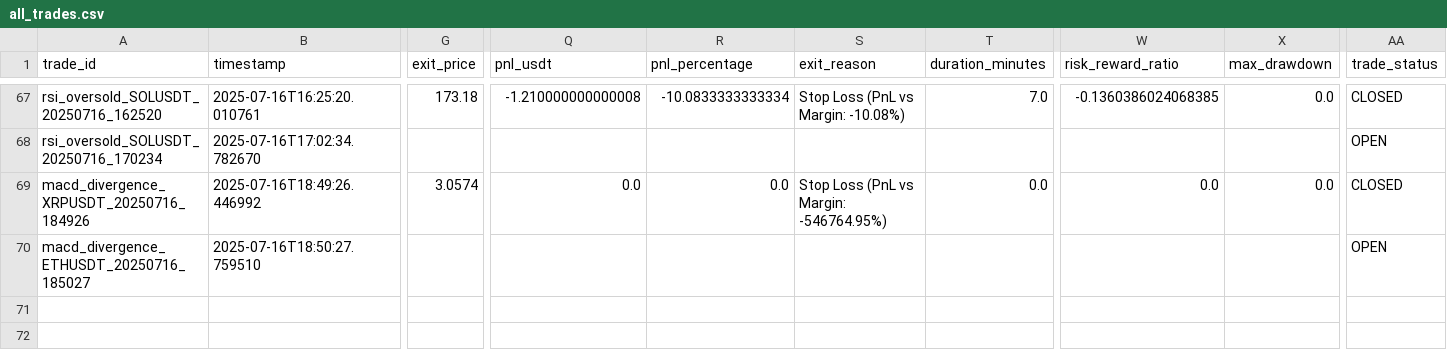
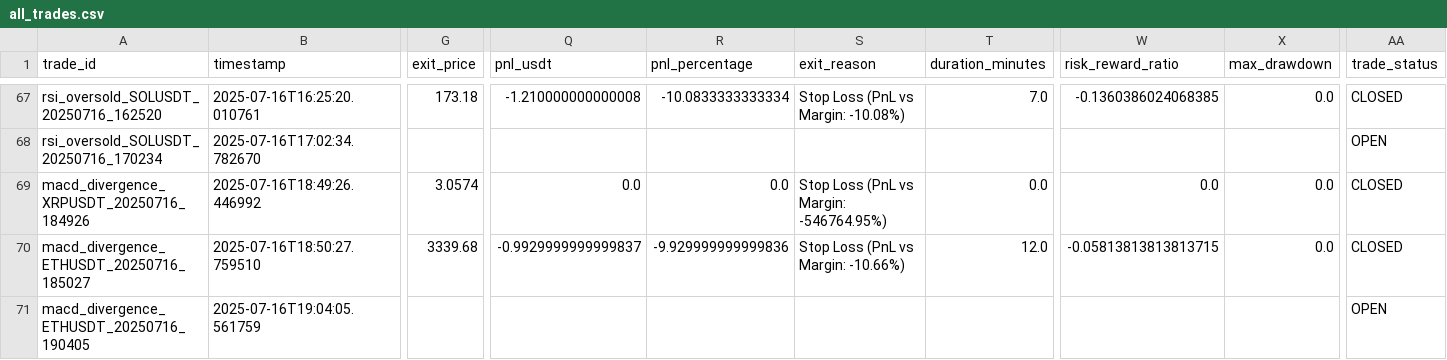
Before and after one commit to ghaisosman/replit-trading-bot, a CSV file: trading_data/trades/all_trades.csv, drawn as a sheet; only a part is shown, gaps mark what is left out; rows hold the shown columns only; the diff names each change by its address in the sheet, - before the commit and + after, or states it on an @@ line.

```diff
--- a/trading_data/trades/all_trades.csv
+++ b/trading_data/trades/all_trades.csv
-G70 (exit_price): (empty)
+G70 (exit_price): 3339.68
-Q70 (pnl_usdt): (empty)
+Q70 (pnl_usdt): -0.9929999999999837
-R70 (pnl_percentage): (empty)
+R70 (pnl_percentage): -9.929999999999836
-S70 (exit_reason): (empty)
+S70 (exit_reason): Stop Loss (PnL vs Margin: -10.66%)
-T70 (duration_minutes): (empty)
+T70 (duration_minutes): 12.0
-W70 (risk_reward_ratio): (empty)
+W70 (risk_reward_ratio): -0.05813813813813715
-X70 (max_drawdown): (empty)
+X70 (max_drawdown): 0.0
-AA70 (trade_status): OPEN
+AA70 (trade_status): CLOSED
+row 71: macd_divergence_ETHUSDT_20250716_190405 | 2025-07-16T19:04:05.561759 |  |  |  |  |  |  |  | OPEN
```
Also changed, not shown: 5 other files.
